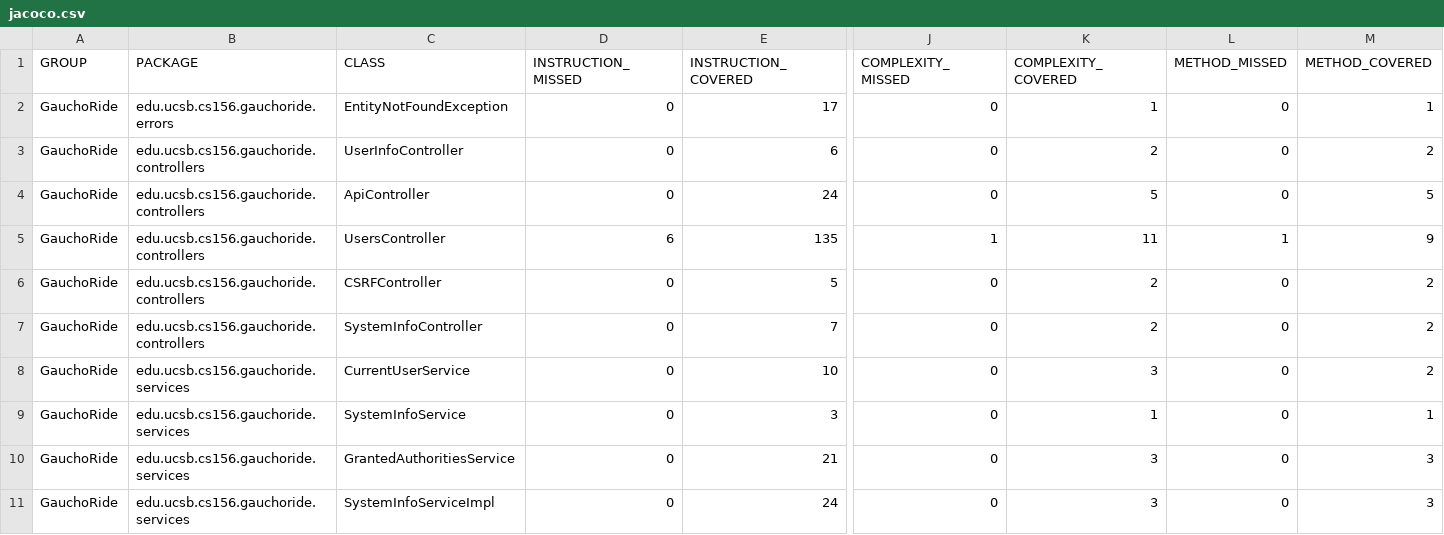
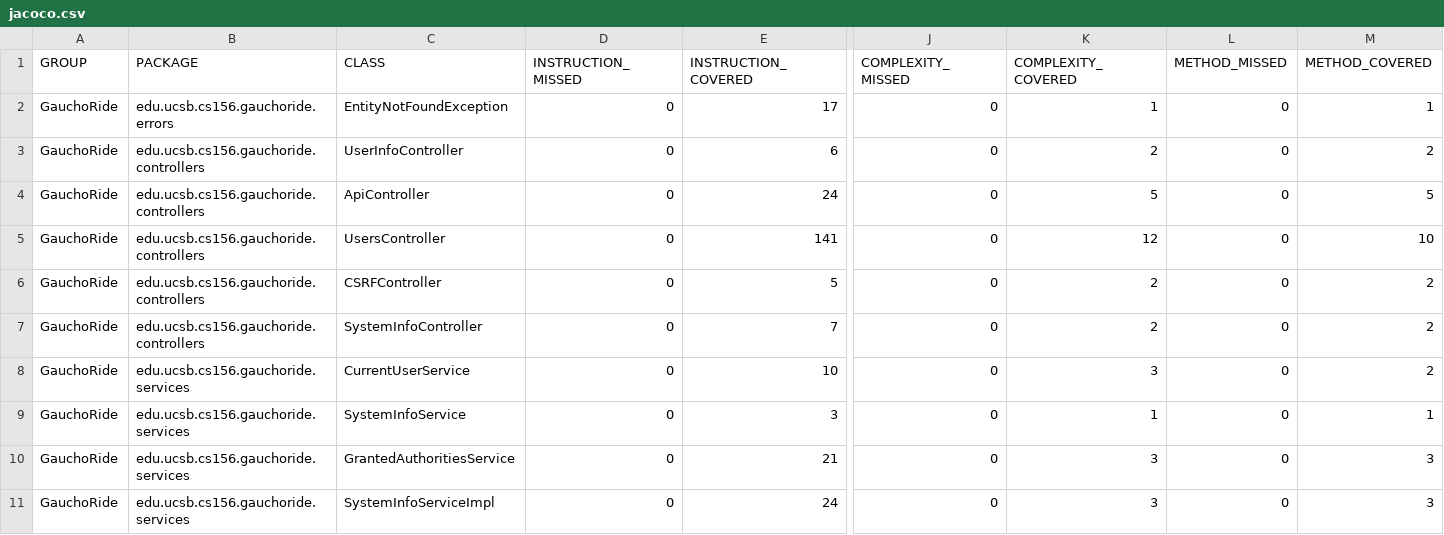
Before and after one commit to ucsb-cs156-s23/proj-gauchoride-s23-5pm-3, a CSV file: prs/9/jacoco/jacoco.csv, drawn as a sheet; only a part is shown, gaps mark what is left out; the diff names each change by its address in the sheet, - before the commit and + after, or states it on an @@ line.

```diff
--- a/prs/9/jacoco/jacoco.csv
+++ b/prs/9/jacoco/jacoco.csv
-D5 (INSTRUCTION_MISSED): 6
+D5 (INSTRUCTION_MISSED): 0
-E5 (INSTRUCTION_COVERED): 135
+E5 (INSTRUCTION_COVERED): 141
-J5 (COMPLEXITY_MISSED): 1
+J5 (COMPLEXITY_MISSED): 0
-K5 (COMPLEXITY_COVERED): 11
+K5 (COMPLEXITY_COVERED): 12
-L5 (METHOD_MISSED): 1
+L5 (METHOD_MISSED): 0
-M5 (METHOD_COVERED): 9
+M5 (METHOD_COVERED): 10
```
Also changed, not shown: 7 other files.
